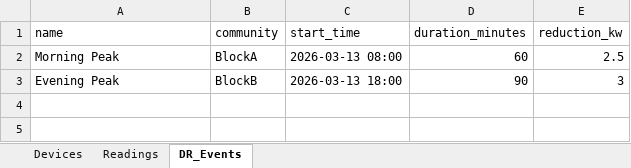
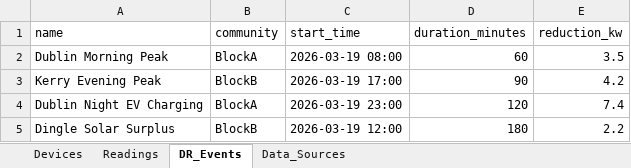
Before and after one commit to rt0181996/virtual-gateway, an Excel workbook: energy_data.xlsx, sheet DR_Events, drawn as a sheet; values as stored, in another font and other column widths than the file's, no borders; the diff names each change by its address in the sheet, - before the commit and + after, or states it on an @@ line.

Commit message:
Add real Irish energy dataset with official sources

```diff
--- a/energy_data.xlsx (sheet DR_Events)
+++ b/energy_data.xlsx (sheet DR_Events)
+sheet tab: Data_Sources
-A2 (name): Morning Peak
+A2 (name): Dublin Morning Peak
-C2 (start_time): 2026-03-13 08:00
+C2 (start_time): 2026-03-19 08:00
-E2 (reduction_kw): 2.5
+E2 (reduction_kw): 3.5
-A3 (name): Evening Peak
+A3 (name): Kerry Evening Peak
-C3 (start_time): 2026-03-13 18:00
+C3 (start_time): 2026-03-19 17:00
-E3 (reduction_kw): 3
+E3 (reduction_kw): 4.2
+row 4: Dublin Night EV Charging | BlockA | 2026-03-19 23:00 | 120 | 7.4
+row 5: Dingle Solar Surplus | BlockB | 2026-03-19 12:00 | 180 | 2.2
```
Also changed, not shown: sheet Devices, sheet Readings, 2 other files.
